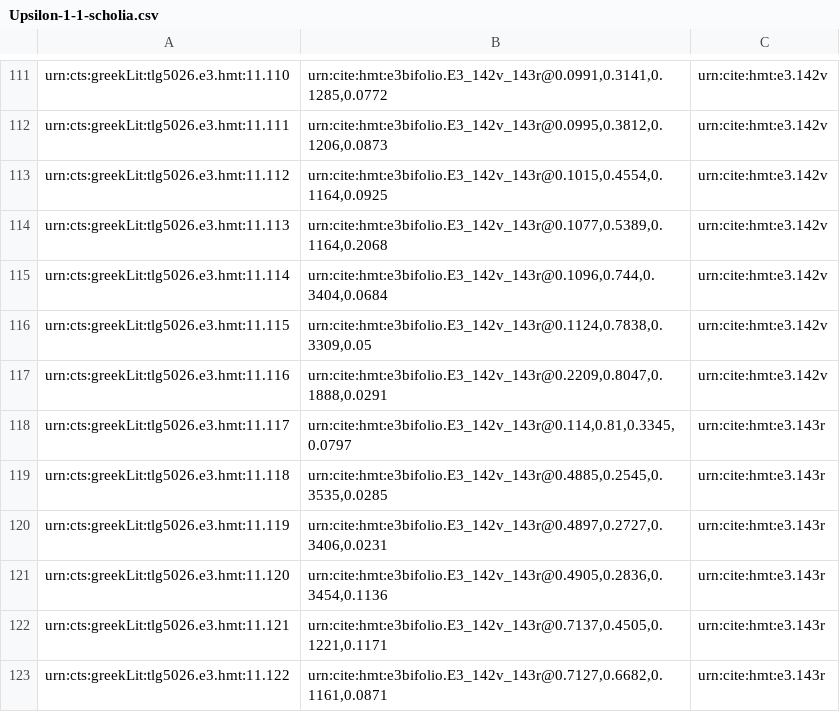
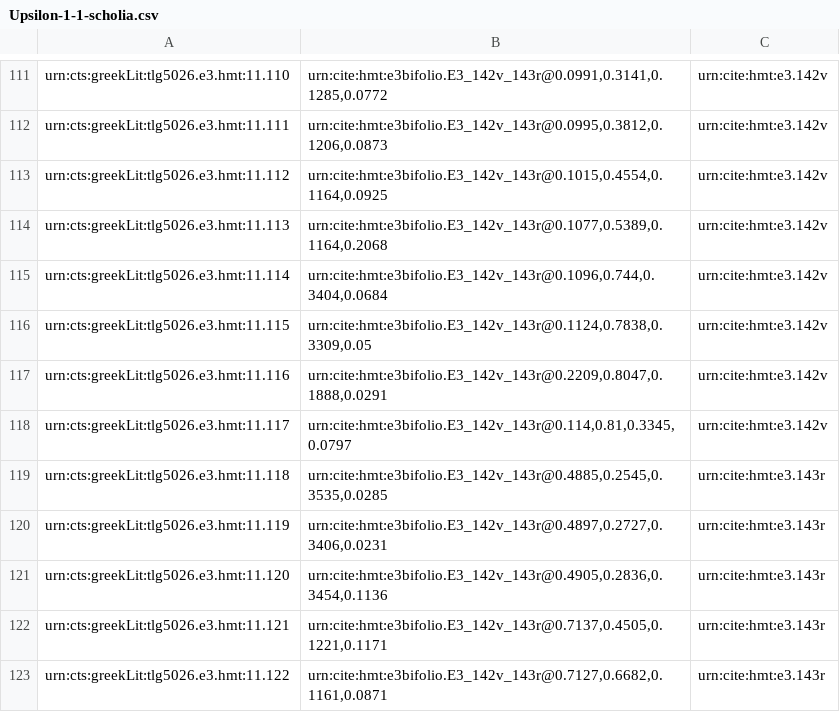
Before and after one commit to HCMID/closed-hmt-iliad11, a CSV file: collections/Upsilon-1-1-scholia.csv, drawn as a sheet; only a part is shown, gaps mark what is left out.

Commit message:
Update Upsilon-1-1-scholia.csv

```diff
--- a/collections/Upsilon-1-1-scholia.csv
+++ b/collections/Upsilon-1-1-scholia.csv
@@ -117,3 +117,3 @@ urn:cts:greekLit:tlg5026.e3.hmt:11.115,"urn:cite:hmt:e3bifolio.E3_142v_143r@0.11
 urn:cts:greekLit:tlg5026.e3.hmt:11.116,"urn:cite:hmt:e3bifolio.E3_142v_143r@0.2209,0.8047,0.1888,0.0291",urn:cite:hmt:e3.142v
-urn:cts:greekLit:tlg5026.e3.hmt:11.117,"urn:cite:hmt:e3bifolio.E3_142v_143r@0.114,0.81,0.3345,0.0797",urn:cite:hmt:e3.143r
+urn:cts:greekLit:tlg5026.e3.hmt:11.117,"urn:cite:hmt:e3bifolio.E3_142v_143r@0.114,0.81,0.3345,0.0797",urn:cite:hmt:e3.142v
 urn:cts:greekLit:tlg5026.e3.hmt:11.118,"urn:cite:hmt:e3bifolio.E3_142v_143r@0.4885,0.2545,0.3535,0.0285",urn:cite:hmt:e3.143r
```
